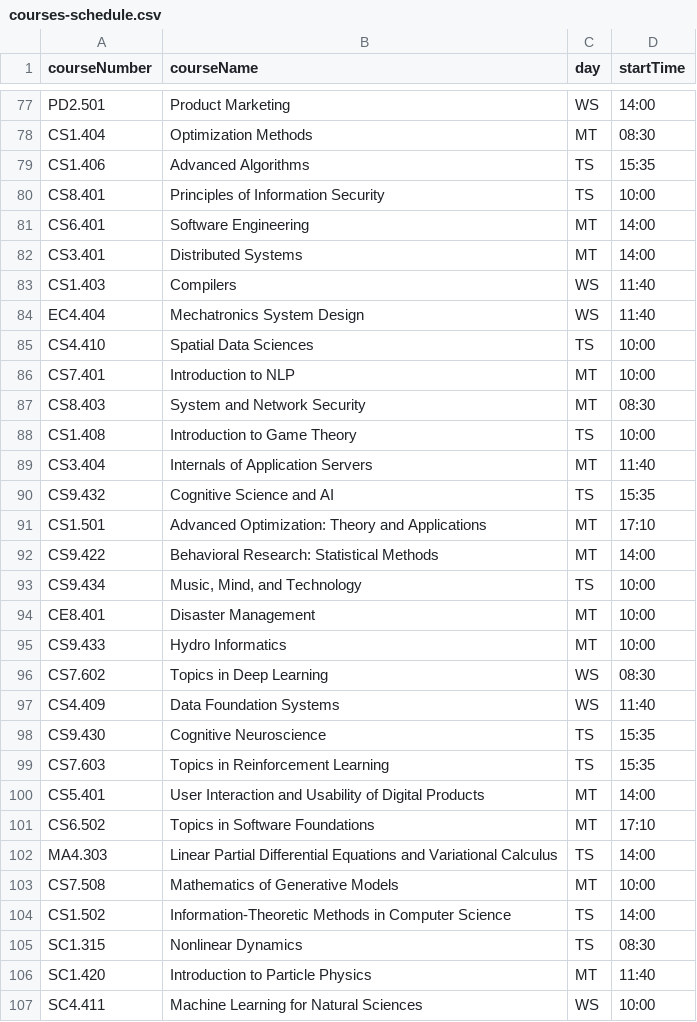
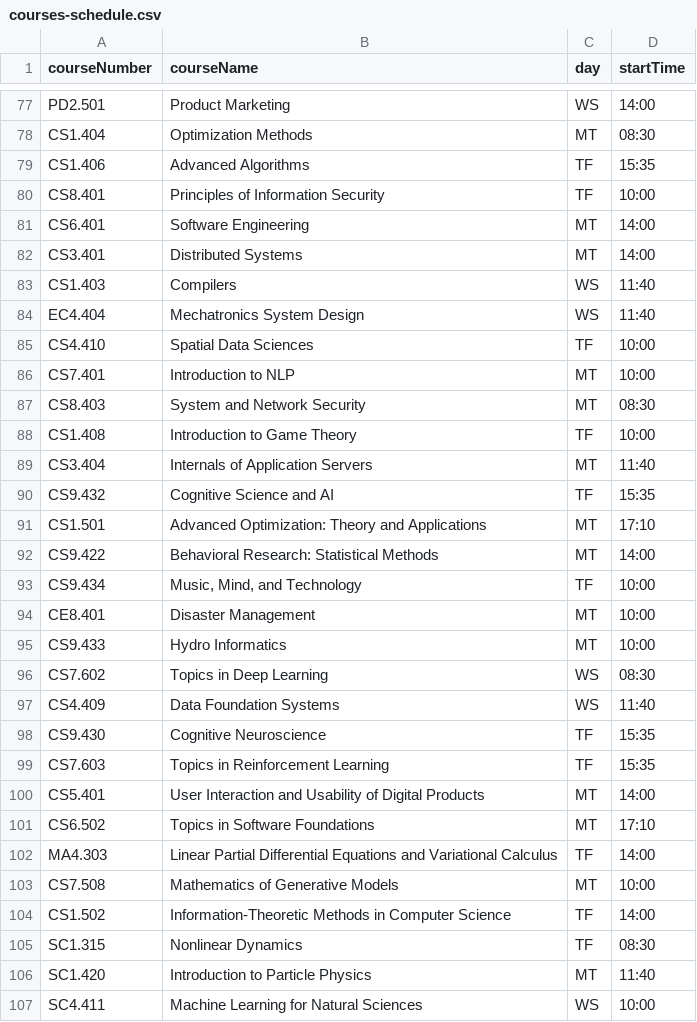
Before and after one commit to Mitanshk01/DVLab3_Datasets, a CSV file: courses-schedule.csv, drawn as a sheet; only a part is shown, gaps mark what is left out; the diff covers the shown part only.

```diff
--- a/courses-schedule.csv
+++ b/courses-schedule.csv
@@ -79,4 +79,4 @@ PD2.501,Product Marketing,WS,14:00
 CS1.404,Optimization Methods,MT,08:30
-CS1.406,Advanced Algorithms,TS,15:35
-CS8.401,Principles of Information Security,TS,10:00
+CS1.406,Advanced Algorithms,TF,15:35
+CS8.401,Principles of Information Security,TF,10:00
 CS6.401,Software Engineering,MT,14:00
@@ -85,11 +85,11 @@ CS1.403,Compilers,WS,11:40
 EC4.404,Mechatronics System Design,WS,11:40
-CS4.410,Spatial Data Sciences,TS,10:00
+CS4.410,Spatial Data Sciences,TF,10:00
 CS7.401,Introduction to NLP,MT,10:00
 CS8.403,System and Network Security,MT,08:30
-CS1.408,Introduction to Game Theory,TS,10:00
+CS1.408,Introduction to Game Theory,TF,10:00
 CS3.404,Internals of Application Servers,MT,11:40
-CS9.432,Cognitive Science and AI,TS,15:35
+CS9.432,Cognitive Science and AI,TF,15:35
 CS1.501,"Advanced Optimization: Theory and Applications",MT,17:10
 CS9.422,Behavioral Research: Statistical Methods,MT,14:00
-CS9.434,"Music, Mind, and Technology",TS,10:00
+CS9.434,"Music, Mind, and Technology",TF,10:00
 CE8.401,Disaster Management,MT,10:00
@@ -98,10 +98,10 @@ CS7.602,Topics in Deep Learning,WS,08:30
 CS4.409,Data Foundation Systems,WS,11:40
-CS9.430,Cognitive Neuroscience,TS,15:35
-CS7.603,Topics in Reinforcement Learning,TS,15:35
+CS9.430,Cognitive Neuroscience,TF,15:35
+CS7.603,Topics in Reinforcement Learning,TF,15:35
 CS5.401,"User Interaction and Usability of Digital Products",MT,14:00
 CS6.502,Topics in Software Foundations,MT,17:10
-MA4.303,"Linear Partial Differential Equations and Variational Calculus",TS,14:00
+MA4.303,"Linear Partial Differential Equations and Variational Calculus",TF,14:00
 CS7.508,Mathematics of Generative Models,MT,10:00
-CS1.502,"Information-Theoretic Methods in Computer Science",TS,14:00
-SC1.315,Nonlinear Dynamics,TS,08:30
+CS1.502,"Information-Theoretic Methods in Computer Science",TF,14:00
+SC1.315,Nonlinear Dynamics,TF,08:30
 SC1.420,Introduction to Particle Physics,MT,11:40
```
Also changed, not shown: 28 edited cells elsewhere in this file.
